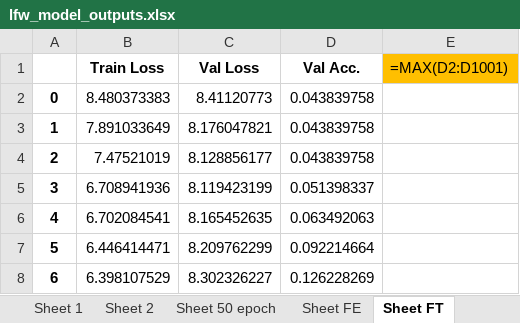
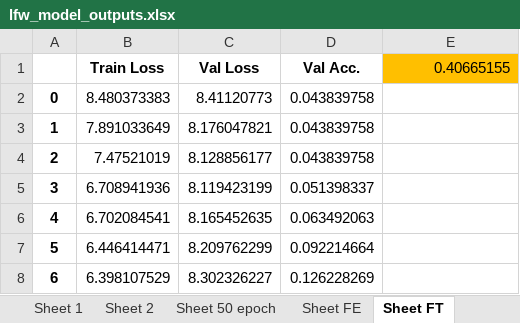
Before and after one commit to subirkumarparida/ElasticFace, an Excel workbook: records/lfw_model_outputs.xlsx, sheet Sheet FT, drawn as a sheet; only a part is shown; values as stored, in another font and other column widths than the file's, no borders; formulas without a stored value are shown as written; the diff names each change by its address in the sheet, - before the commit and + after, or states it on an @@ line.

```diff
--- a/records/lfw_model_outputs.xlsx (sheet Sheet FT)
+++ b/records/lfw_model_outputs.xlsx (sheet Sheet FT)
-E1: =MAX(D2:D1001)
+E1: 0.40665155
```
Also changed, not shown: sheet Sheet FE, 1 other file.
